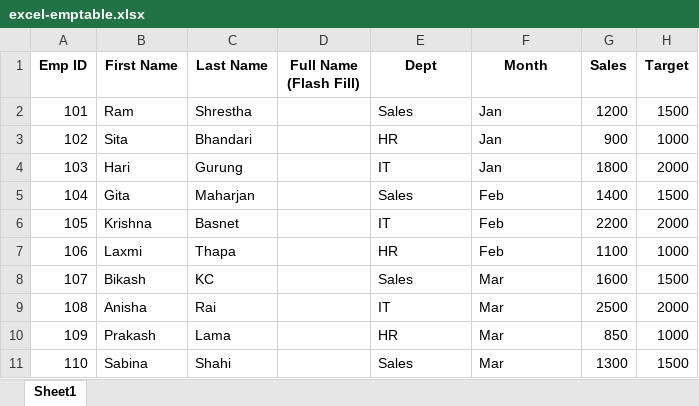
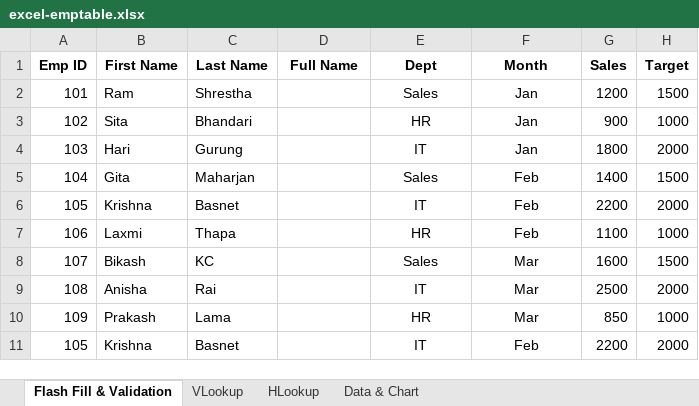
Before and after one commit to sviplab/excel, an Excel workbook: excel-emptable.xlsx, sheet Flash Fill & Validation, drawn as a sheet; values as stored, in another font and other column widths than the file's, no borders; removed rows and columns are numbered as before the commit, all else as after; the diff names each change by its address in the sheet, - before the commit and + after, or states it on an @@ line.

```diff
--- a/excel-emptable.xlsx (sheet Flash Fill & Validation)
+++ b/excel-emptable.xlsx (sheet Flash Fill & Validation)
-sheet tab: Sheet1
+sheet tab: Flash Fill & Validation
+sheet tab: VLookup
+sheet tab: HLookup
+sheet tab: Data & Chart
-D1: Full Name (Flash Fill)
+D1: Full Name
-E2:F10 alignment: left
+E2:F10 alignment: center
-row 11: 110 | Sabina | Shahi |  | Sales | Mar | 1300 | 1500
+row 11: 105 | Krishna | Basnet |  | IT | Feb | 2200 | 2000
```
